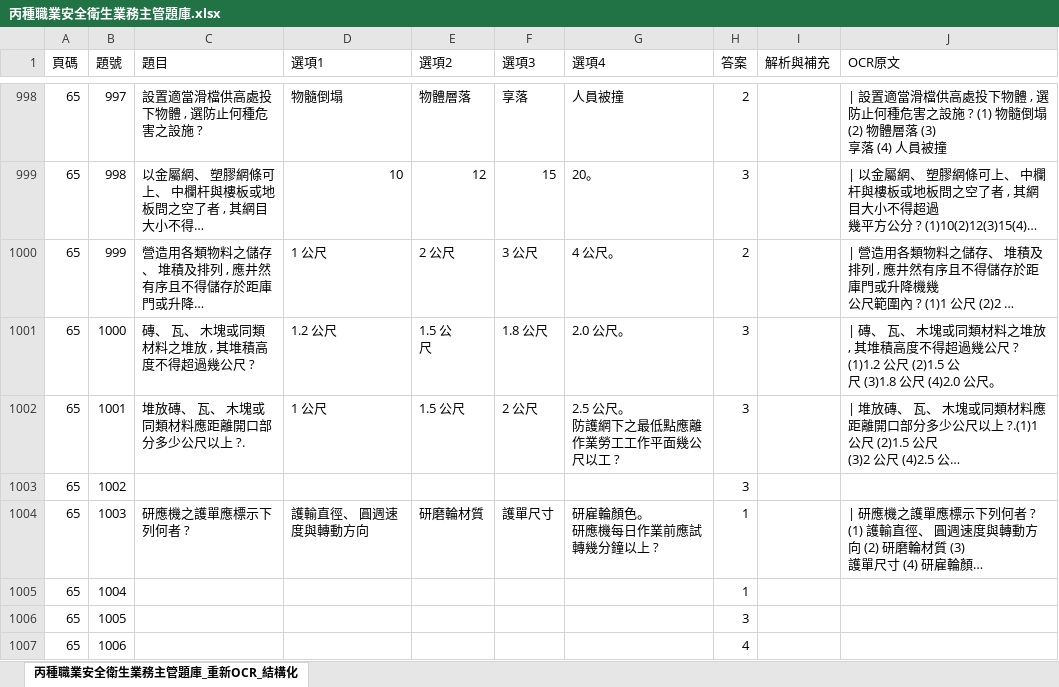
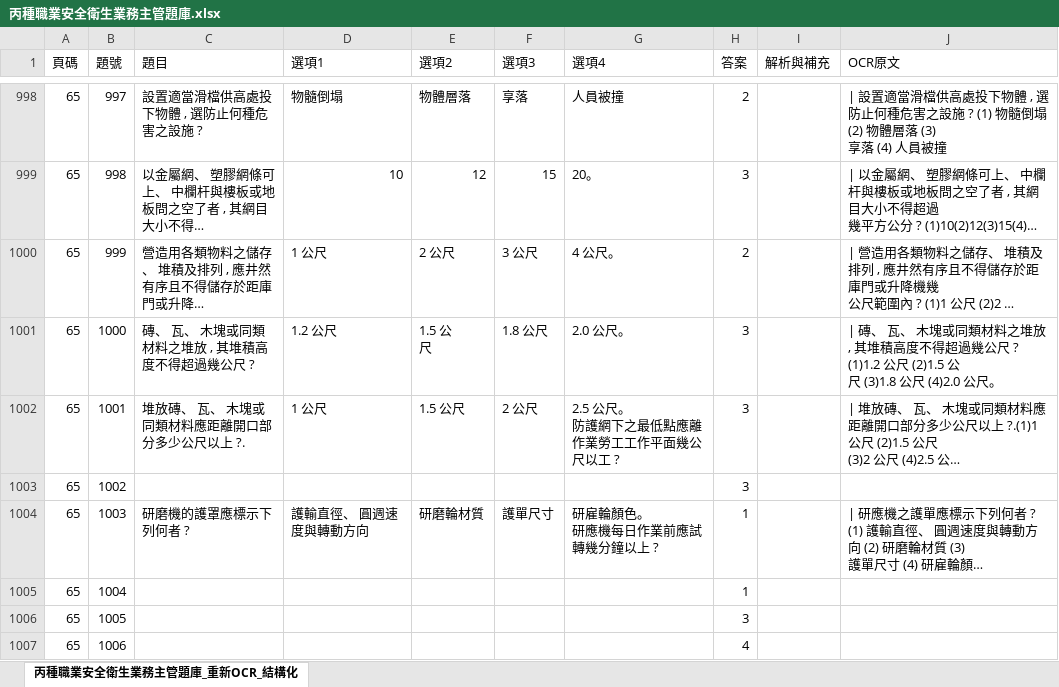
Before and after one commit to drher/drher.github.io, an Excel workbook: salf/丙種職業安全衛生業務主管題庫.xlsx, sheet 丙種職業安全衛生業務主管題庫_重新OCR_結構化, drawn as a sheet; only a part is shown, gaps mark what is left out; long unchanged cells end in …; values as stored, in another font and other column widths than the file's, no borders; the diff names each change by its address in the sheet, - before the commit and + after, or states it on an @@ line.

Commit message:
dsf

```diff
--- a/salf/丙種職業安全衛生業務主管題庫.xlsx (sheet 丙種職業安全衛生業務主管題庫_重新OCR_結構化)
+++ b/salf/丙種職業安全衛生業務主管題庫.xlsx (sheet 丙種職業安全衛生業務主管題庫_重新OCR_結構化)
-C1004 (題目): 研應機之護單應標示下列何者 ?
+C1004 (題目): 研磨機的護罩應標示下列何者 ?
```
